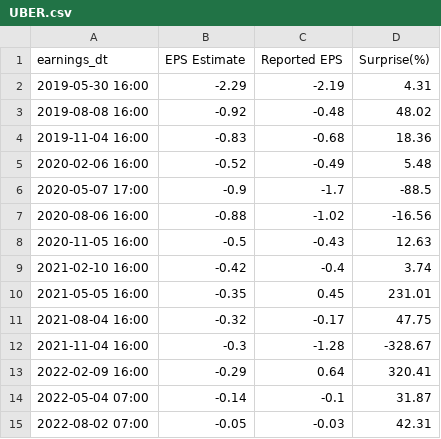
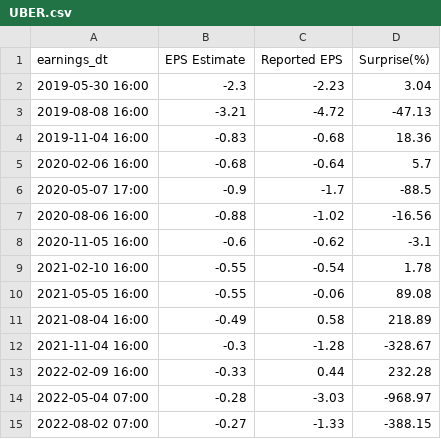
Before and after one commit to mf94byzbzj-star/mark-data, a CSV file: chain_data/earnings/UBER.csv, drawn as a sheet; only a part is shown; the diff covers the shown part only.

```diff
--- a/chain_data/earnings/UBER.csv
+++ b/chain_data/earnings/UBER.csv
@@ -1,15 +1,15 @@
 earnings_dt,EPS Estimate,Reported EPS,Surprise(%)
-2019-05-30 16:00,-2.29,-2.19,4.31
-2019-08-08 16:00,-0.92,-0.48,48.02
+2019-05-30 16:00,-2.3,-2.23,3.04
+2019-08-08 16:00,-3.21,-4.72,-47.13
 2019-11-04 16:00,-0.83,-0.68,18.36
-2020-02-06 16:00,-0.52,-0.49,5.48
+2020-02-06 16:00,-0.68,-0.64,5.7
 2020-05-07 17:00,-0.9,-1.7,-88.5
 2020-08-06 16:00,-0.88,-1.02,-16.56
-2020-11-05 16:00,-0.5,-0.43,12.63
-2021-02-10 16:00,-0.42,-0.4,3.74
-2021-05-05 16:00,-0.35,0.45,231.01
-2021-08-04 16:00,-0.32,-0.17,47.75
+2020-11-05 16:00,-0.6,-0.62,-3.1
+2021-02-10 16:00,-0.55,-0.54,1.78
+2021-05-05 16:00,-0.55,-0.06,89.08
+2021-08-04 16:00,-0.49,0.58,218.89
 2021-11-04 16:00,-0.3,-1.28,-328.67
-2022-02-09 16:00,-0.29,0.64,320.41
-2022-05-04 07:00,-0.14,-0.1,31.87
-2022-08-02 07:00,-0.05,-0.03,42.31
+2022-02-09 16:00,-0.33,0.44,232.28
+2022-05-04 07:00,-0.28,-3.03,-968.97
+2022-08-02 07:00,-0.27,-1.33,-388.15
```
Also changed, not shown: 30 edited cells elsewhere in this file, chain_data/earnings/AVGO.csv, chain_data/earnings/GOOGL.csv, 20 other files.
